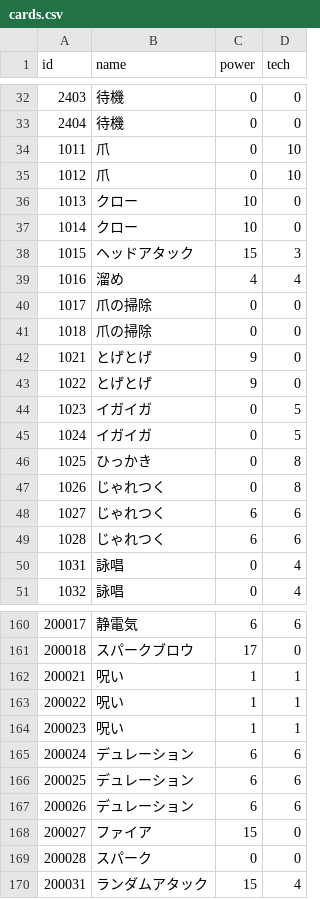
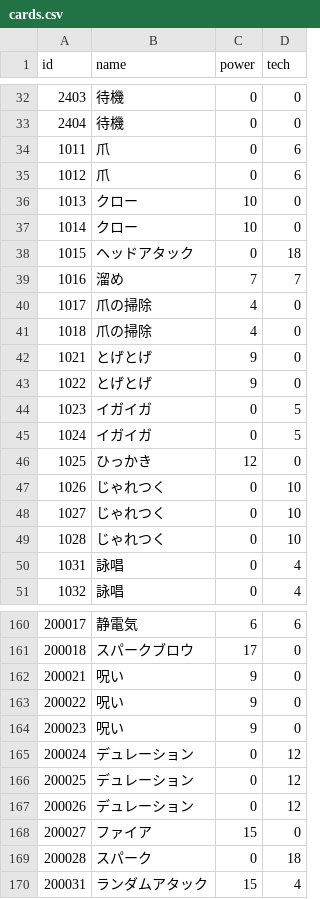
Before and after one commit to jyllsarta/stray-masterdata, a CSV file: seeds/cards.csv, drawn as a sheet; only a part is shown, gaps mark what is left out; the diff covers the shown part only.

```diff
--- a/seeds/cards.csv
+++ b/seeds/cards.csv
@@ -33,10 +33,10 @@ id,name,power,tech
 2404,待機,0,0
-1011,爪,0,10
-1012,爪,0,10
+1011,爪,0,6
+1012,爪,0,6
 1013,クロー,10,0
 1014,クロー,10,0
-1015,ヘッドアタック,15,3
-1016,溜め,4,4
-1017,爪の掃除,0,0
-1018,爪の掃除,0,0
+1015,ヘッドアタック,0,18
+1016,溜め,7,7
+1017,爪の掃除,4,0
+1018,爪の掃除,4,0
 1021,とげとげ,9,0
@@ -45,6 +45,6 @@ id,name,power,tech
 1024,イガイガ,0,5
-1025,ひっかき,0,8
-1026,じゃれつく,0,8
-1027,じゃれつく,6,6
-1028,じゃれつく,6,6
+1025,ひっかき,12,0
+1026,じゃれつく,0,10
+1027,じゃれつく,0,10
+1028,じゃれつく,0,10
 1031,詠唱,0,4
@@ -161,10 +161,10 @@ id,name,power,tech
 200018,スパークブロウ,17,0
-200021,呪い,1,1
-200022,呪い,1,1
-200023,呪い,1,1
-200024,デュレーション,6,6
-200025,デュレーション,6,6
-200026,デュレーション,6,6
+200021,呪い,9,0
+200022,呪い,9,0
+200023,呪い,9,0
+200024,デュレーション,0,12
+200025,デュレーション,0,12
+200026,デュレーション,0,12
 200027,ファイア,15,0
-200028,スパーク,0,0
+200028,スパーク,0,18
 200031,ランダムアタック,15,4
```
Also changed, not shown: 28 edited cells elsewhere in this file, seeds/enemy_skills.csv, seeds/skills.csv.
